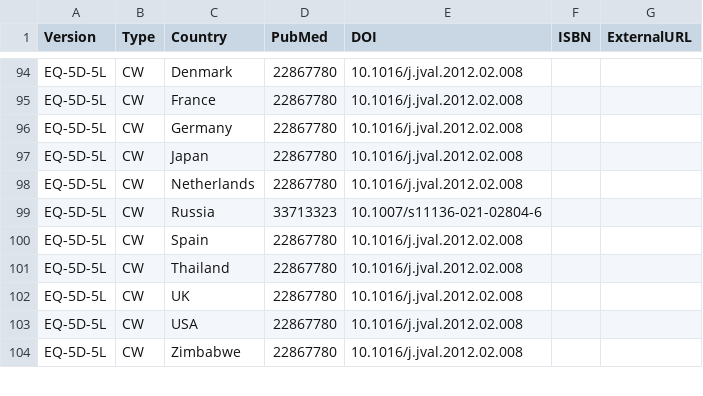
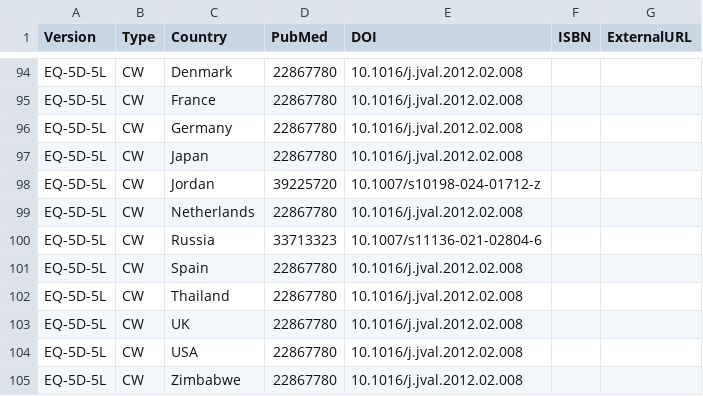
Before and after one commit to fragla/eq5d, a CSV file: data-raw/references.csv, drawn as a sheet; only a part is shown, gaps mark what is left out; the diff names each change by its address in the sheet, - before the commit and + after, or states it on an @@ line.

Commit message:
Jordanian crosswalk value set added.

```diff
--- a/data-raw/references.csv
+++ b/data-raw/references.csv
+row 98: EQ-5D-5L | CW | Jordan | 39225720 | 10.1007/s10198-024-01712-z
```
Also changed, not shown: 4 other files.
